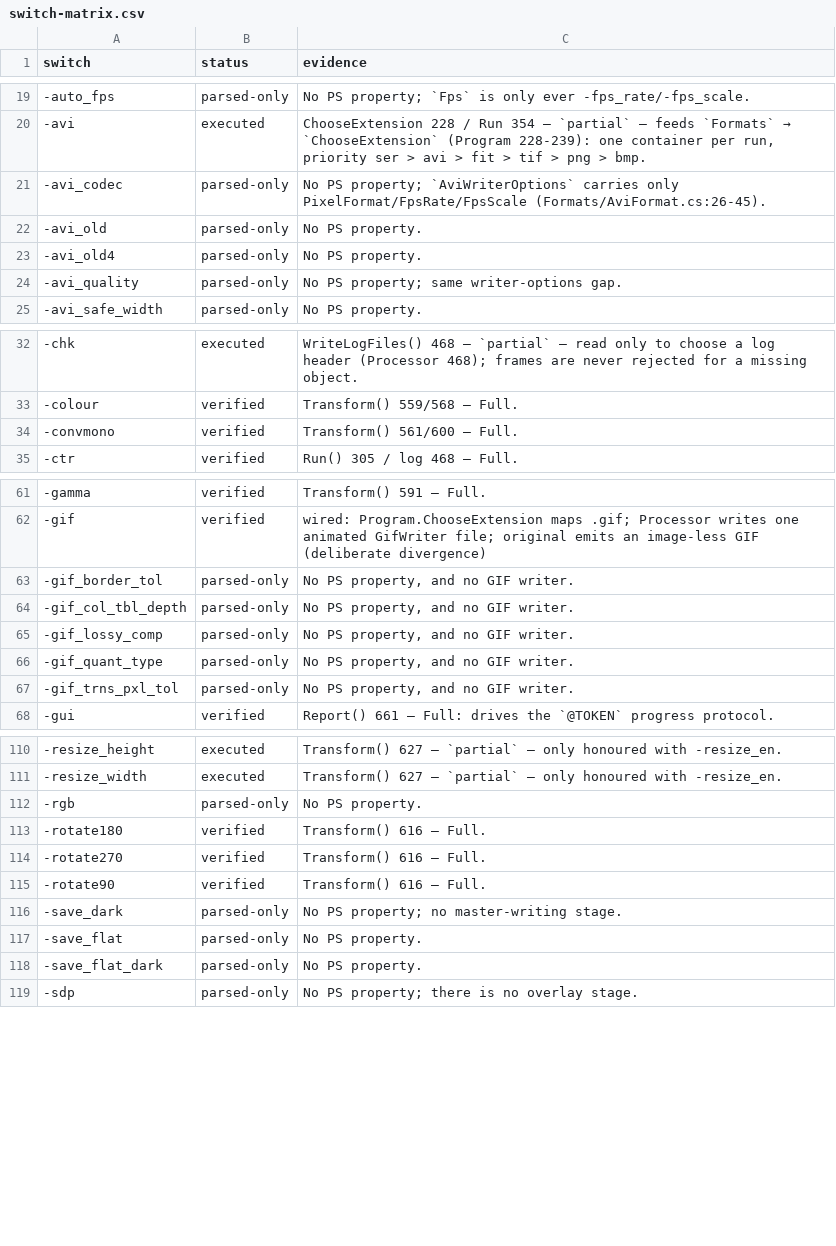
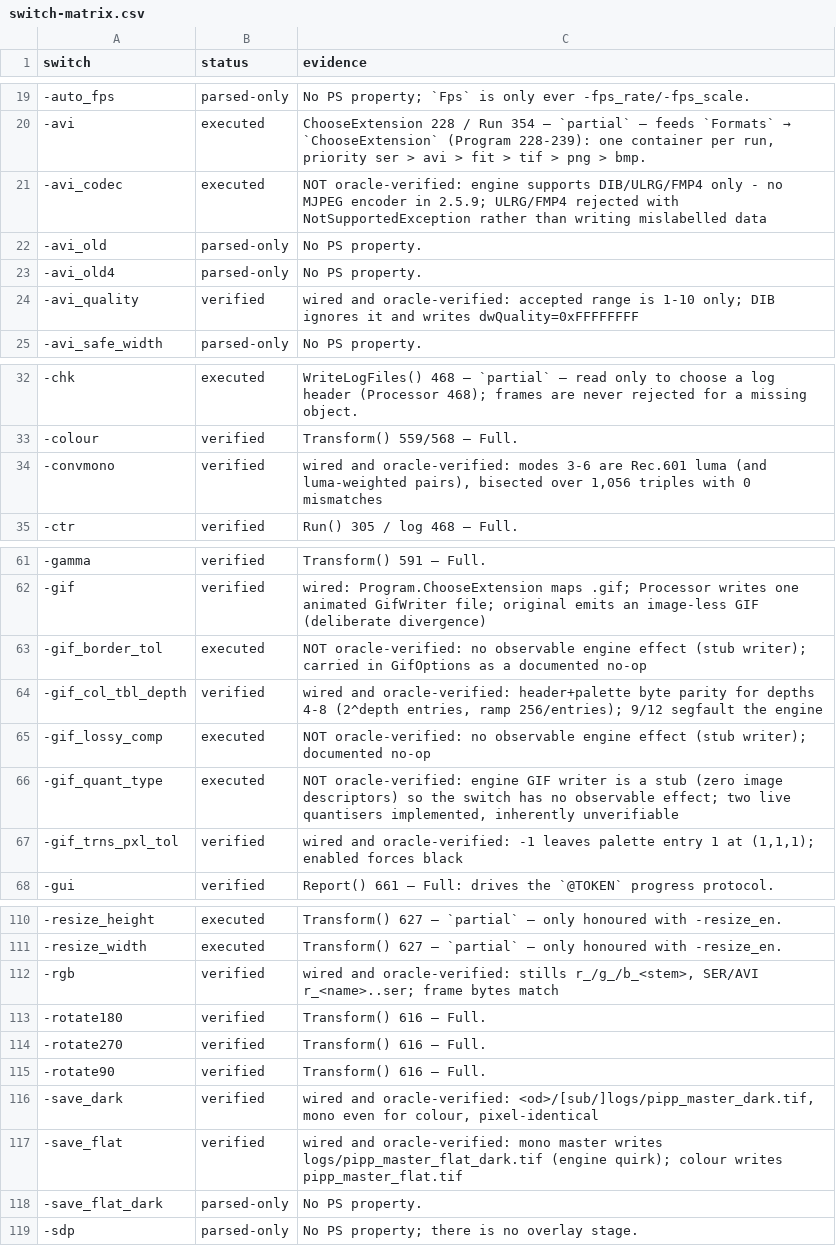
Before and after one commit to openpipp/opipp, a CSV file: docs/switch-matrix.csv, drawn as a sheet; only a part is shown, gaps mark what is left out; the diff covers the shown part only.

Commit message:
Wire GIF/AVI options, master saving, RGB split; fix -convmono
GIF: colour-table depth byte-exact for 4-8, transparent-pixel tolerance reproduced;
quantiser/tolerance/lossy switches carried but unverifiable because the engine's GIF
writer emits zero image descriptors.

AVI: engine supports DIB/ULRG/FMP4 only (no MJPEG encoder in 2.5.9); ULRG/FMP4 are
rejected with a clear exception, quality validated to the engine's 1-10 range.

Calibration masters: -save_dark/-save_flat write the engine's names including the
mono-flat quirk (pipp_master_flat_dark.tif), pixels identical.

RGB split: -rgb/-rgbsplit naming matched, including the doubled dot in SER/AVI names.

-convmono 3-6 were plain averages; the engine uses Rec.601 weights (and luma-weighted
pairs / 0.886, 0.413, 0.701). Bisected over 1,056 8-bit and 300 16-bit oracle outputs
with zero mismatches; the old test expectation was wrong and is corrected.
-qold/-qhisto wired but values differ - documented, not claimed as parity.

445 tests, 22/22 parity, -convmono spot-check 4/4 pixel-identical.

```diff
--- a/docs/switch-matrix.csv
+++ b/docs/switch-matrix.csv
@@ -20,6 +20,6 @@ switch,status,evidence
 -avi,executed,"ChooseExtension 228 / Run 354 — `partial` — feeds `Formats` → `ChooseExtension` (Program 228-239): one container per run, priority ser > avi > fit > tif > png > bmp."
--avi_codec,parsed-only,No PS property; `AviWriterOptions` carries only PixelFormat/FpsRate/FpsScale (Formats/AviFormat.cs:26-45).
+-avi_codec,executed,NOT oracle-verified: engine supports DIB/ULRG/FMP4 only - no MJPEG encoder in 2.5.9; ULRG/FMP4 rejected with NotSupportedException rather than writing mislabelled data
 -avi_old,parsed-only,No PS property.
 -avi_old4,parsed-only,No PS property.
--avi_quality,parsed-only,No PS property; same writer-options gap.
+-avi_quality,verified,wired and oracle-verified: accepted range is 1-10 only; DIB ignores it and writes dwQuality=0xFFFFFFFF
 -avi_safe_width,parsed-only,No PS property.
@@ -33,3 +33,3 @@ switch,status,evidence
 -colour,verified,Transform() 559/568 — Full.
--convmono,verified,Transform() 561/600 — Full.
+-convmono,verified,"wired and oracle-verified: modes 3-6 are Rec.601 luma (and luma-weighted pairs), bisected over 1,056 triples with 0 mismatches"
 -ctr,verified,Run() 305 / log 468 — Full.
@@ -62,7 +62,7 @@ switch,status,evidence
 -gif,verified,wired: Program.ChooseExtension maps .gif; Processor writes one animated GifWriter file; original emits an image-less GIF (deliberate divergence)
--gif_border_tol,parsed-only,"No PS property, and no GIF writer."
--gif_col_tbl_depth,parsed-only,"No PS property, and no GIF writer."
--gif_lossy_comp,parsed-only,"No PS property, and no GIF writer."
--gif_quant_type,parsed-only,"No PS property, and no GIF writer."
--gif_trns_pxl_tol,parsed-only,"No PS property, and no GIF writer."
+-gif_border_tol,executed,NOT oracle-verified: no observable engine effect (stub writer); carried in GifOptions as a documented no-op
+-gif_col_tbl_depth,verified,"wired and oracle-verified: header+palette byte parity for depths 4-8 (2^depth entries, ramp 256/entries); 9/12 segfault the engine"
+-gif_lossy_comp,executed,NOT oracle-verified: no observable engine effect (stub writer); documented no-op
+-gif_quant_type,executed,"NOT oracle-verified: engine GIF writer is a stub (zero image descriptors) so the switch has no observable effect; two live quantisers implemented, inherently unverifiable"
+-gif_trns_pxl_tol,verified,"wired and oracle-verified: -1 leaves palette entry 1 at (1,1,1); enabled forces black"
 -gui,verified,Report() 661 — Full: drives the `@TOKEN` progress protocol.
@@ -111,3 +111,3 @@ switch,status,evidence
 -resize_width,executed,Transform() 627 — `partial` — only honoured with -resize_en.
--rgb,parsed-only,No PS property.
+-rgb,verified,"wired and oracle-verified: stills r_/g_/b_<stem>, SER/AVI r_<name>..ser; frame bytes match"
 -rotate180,verified,Transform() 616 — Full.
@@ -115,4 +115,4 @@ switch,status,evidence
 -rotate90,verified,Transform() 616 — Full.
--save_dark,parsed-only,No PS property; no master-writing stage.
--save_flat,parsed-only,No PS property.
+-save_dark,verified,"wired and oracle-verified: <od>/[sub/]logs/pipp_master_dark.tif, mono even for colour, pixel-identical"
+-save_flat,verified,wired and oracle-verified: mono master writes logs/pipp_master_flat_dark.tif (engine quirk); colour writes pipp_master_flat.tif
 -save_flat_dark,parsed-only,No PS property.
```
Also changed, not shown: 4 edited cells elsewhere in this file, 14 other files.
